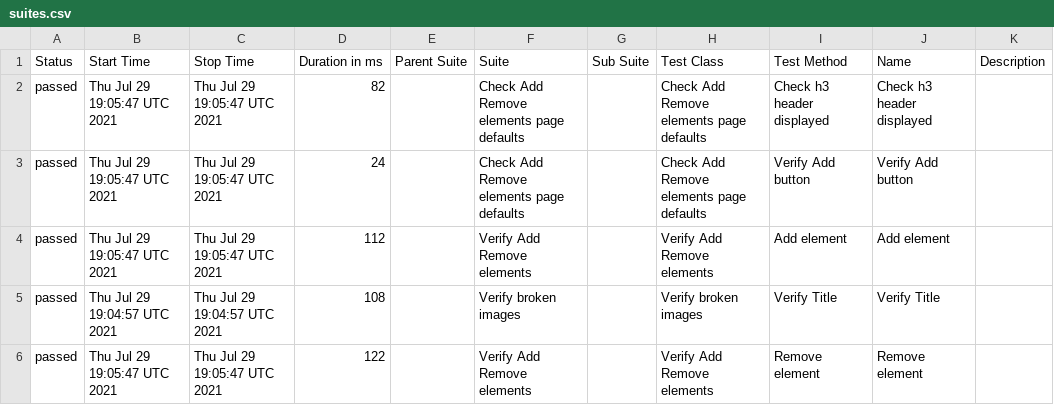
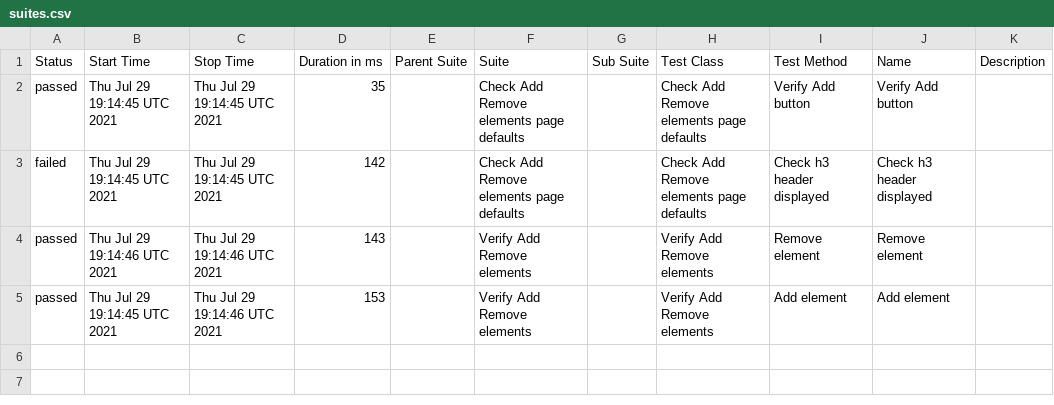
Before and after one commit to AmigoSerhio/test-multiple-jobs, a CSV file: docs/data/suites.csv, drawn as a sheet.

```diff
--- a/docs/data/suites.csv
+++ b/docs/data/suites.csv
@@ -1,6 +1,5 @@
 "Status","Start Time","Stop Time","Duration in ms","Parent Suite","Suite","Sub Suite","Test Class","Test Method","Name","Description"
-"passed","Thu Jul 29 19:05:47 UTC 2021","Thu Jul 29 19:05:47 UTC 2021","82","","Check Add Remove elements page defaults","","Check Add Remove elements page defaults","Check h3 header displayed","Check h3 header displayed",""
-"passed","Thu Jul 29 19:05:47 UTC 2021","Thu Jul 29 19:05:47 UTC 2021","24","","Check Add Remove elements page defaults","","Check Add Remove elements page defaults","Verify Add button","Verify Add button",""
-"passed","Thu Jul 29 19:05:47 UTC 2021","Thu Jul 29 19:05:47 UTC 2021","112","","Verify Add Remove elements","","Verify Add Remove elements","Add element","Add element",""
-"passed","Thu Jul 29 19:04:57 UTC 2021","Thu Jul 29 19:04:57 UTC 2021","108","","Verify broken images","","Verify broken images","Verify Title","Verify Title",""
-"passed","Thu Jul 29 19:05:47 UTC 2021","Thu Jul 29 19:05:47 UTC 2021","122","","Verify Add Remove elements","","Verify Add Remove elements","Remove element","Remove element",""
+"passed","Thu Jul 29 19:14:45 UTC 2021","Thu Jul 29 19:14:45 UTC 2021","35","","Check Add Remove elements page defaults","","Check Add Remove elements page defaults","Verify Add button","Verify Add button",""
+"failed","Thu Jul 29 19:14:45 UTC 2021","Thu Jul 29 19:14:45 UTC 2021","142","","Check Add Remove elements page defaults","","Check Add Remove elements page defaults","Check h3 header displayed","Check h3 header displayed",""
+"passed","Thu Jul 29 19:14:46 UTC 2021","Thu Jul 29 19:14:46 UTC 2021","143","","Verify Add Remove elements","","Verify Add Remove elements","Remove element","Remove element",""
+"passed","Thu Jul 29 19:14:45 UTC 2021","Thu Jul 29 19:14:46 UTC 2021","153","","Verify Add Remove elements","","Verify Add Remove elements","Add element","Add element",""
```
Also changed, not shown: 30 other files.
